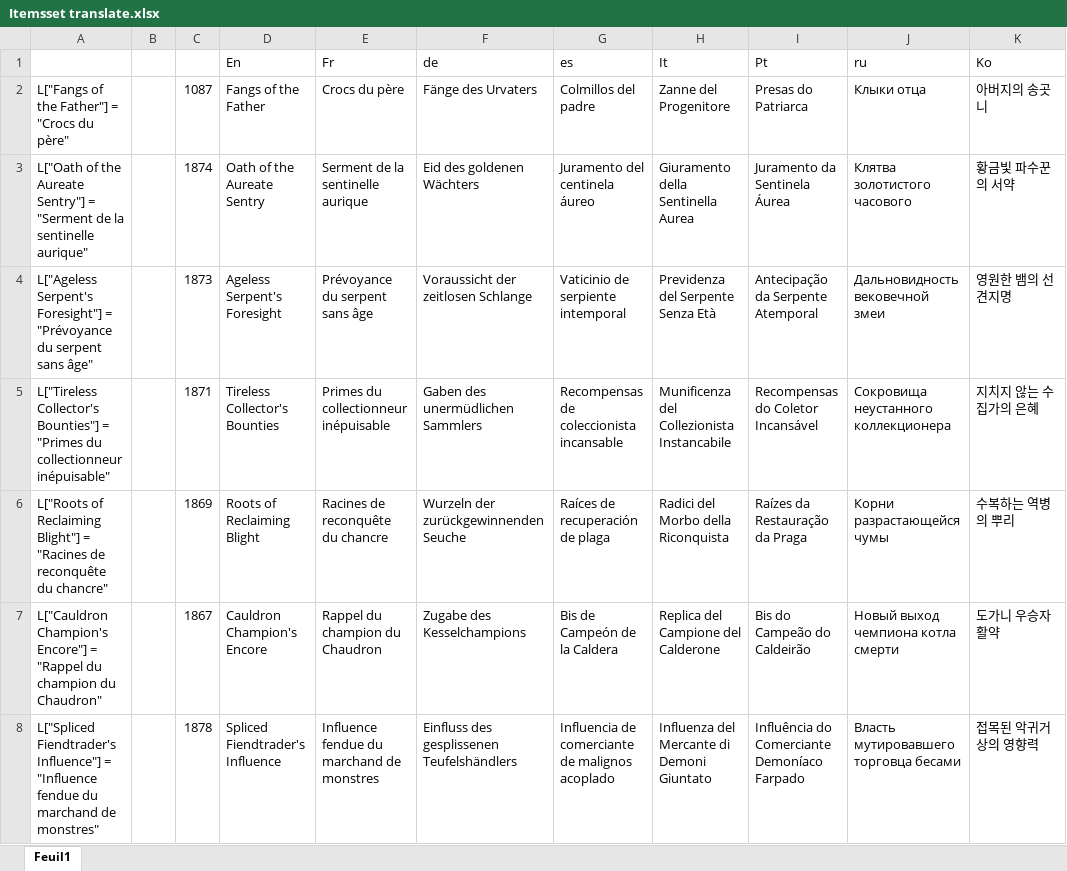
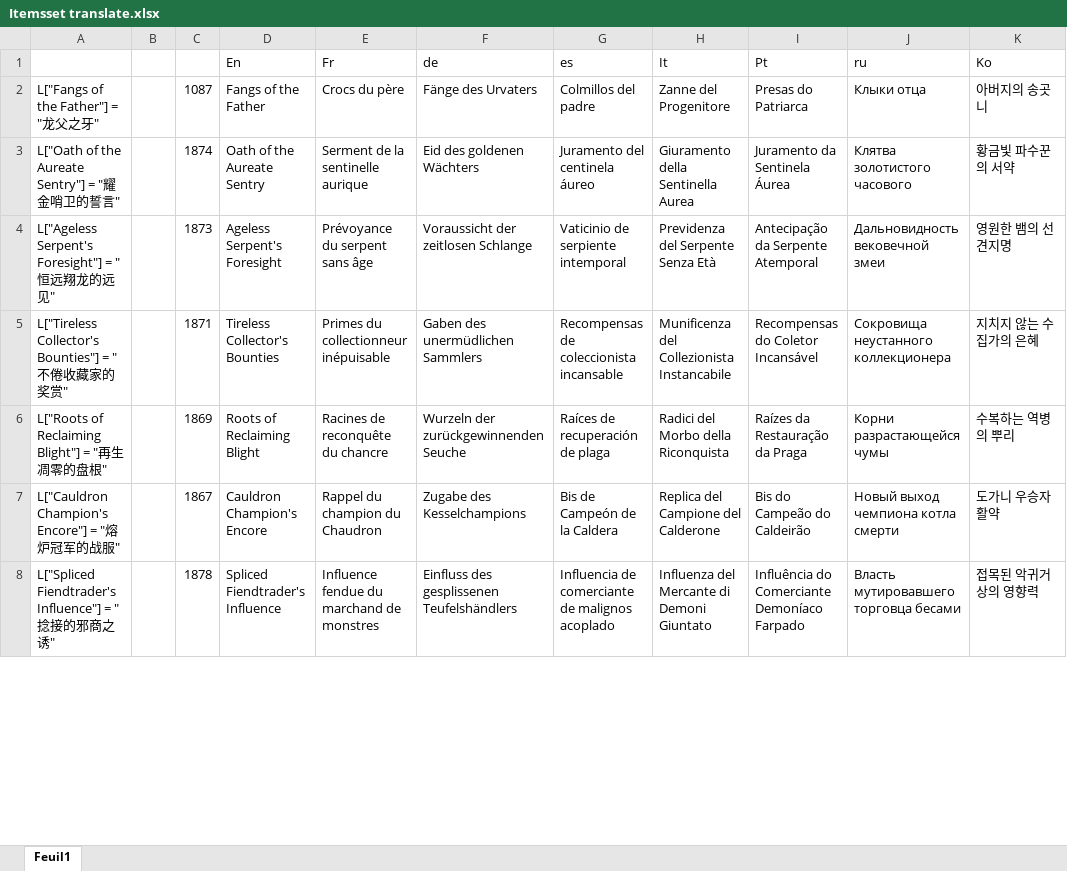
Before and after one commit to Wishmaster117/Trinity-Admin, an Excel workbook: tools/Itemsset translate.xlsx, sheet Feuil1, drawn as a sheet; only a part is shown; values as stored, in another font and other column widths than the file's, no borders; conditional formats not drawn; the diff covers the shown part only; the diff names each change by its address in the sheet, - before the commit and + after, or states it on an @@ line.

```diff
--- a/tools/Itemsset translate.xlsx (sheet Feuil1)
+++ b/tools/Itemsset translate.xlsx (sheet Feuil1)
-A2: L["Fangs of the Father"] = "Crocs du père"
+A2: L["Fangs of the Father"] = "龙父之牙"
-A3: …Sentry"] = "Serment de la sentinelle aurique"
+A3: …Sentry"] = "耀金哨卫的誓言"
-A4: …Foresight"] = "Prévoyance du serpent sans âge"
+A4: …Foresight"] = "恒远翔龙的远见"
-A5: …Bounties"] = "Primes du collectionneur inépuisable"
+A5: …Bounties"] = "不倦收藏家的奖赏"
-A6: …Blight"] = "Racines de reconquête du chancre"
+A6: …Blight"] = "再生凋零的盘根"
-A7: …Encore"] = "Rappel du champion du Chaudron"
+A7: …Encore"] = "熔炉冠军的战服"
-A8: …Influence"] = "Influence fendue du marchand de monstres"
+A8: …Influence"] = "捻接的邪商之诱"
```
Also changed, not shown: 606 edited cells elsewhere in this sheet, tools/skills translate.xlsx, 2 other files.
